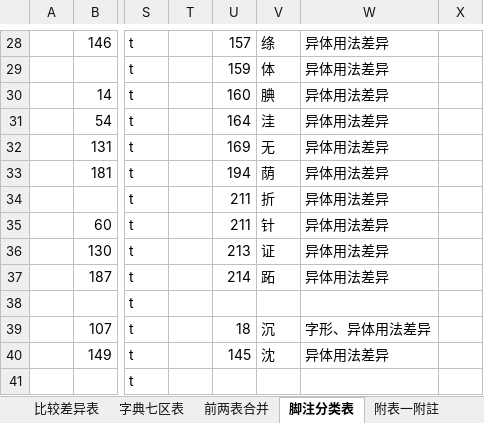
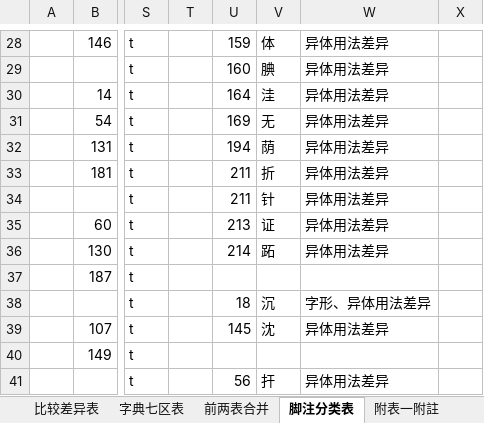
Before and after one commit to cdtym/glyph_comparison, an Excel workbook: 对比汇总表.xlsx, sheet 脚注分类表, drawn as a sheet; only a part is shown, gaps mark what is left out; values as stored, in another font and other column widths than the file's, no borders; the diff covers the shown part only; the diff names each change by its address in the sheet, - before the commit and + after, or states it on an @@ line.

```diff
--- a/对比汇总表.xlsx (sheet 脚注分类表)
+++ b/对比汇总表.xlsx (sheet 脚注分类表)
-U28: 157
+U28: 159
-V28: 绦
+V28: 体
-U29: 159
+U29: 160
-V29: 体
+V29: 腆
-U30: 160
+U30: 164
-V30: 腆
+V30: 洼
-U31: 164
+U31: 169
-V31: 洼
+V31: 无
-U32: 169
+U32: 194
-V32: 无
+V32: 荫
-U33: 194
+U33: 211
-V33: 荫
+V33: 折
-V34: 折
+V34: 针
-U35: 211
+U35: 213
-V35: 针
+V35: 证
-U36: 213
+U36: 214
-V36: 证
+V36: 跖
-U37: 214
+U37: (empty)
-V37: 跖
+V37: (empty)
-W37: 异体用法差异
+W37: (empty)
-U38: (empty)
+U38: 18
-V38: (empty)
+V38: 沉
-W38: (empty)
+W38: 字形、异体用法差异
-U39: 18
+U39: 145
-V39: 沉
+V39: 沈
-W39: 字形、异体用法差异
+W39: 异体用法差异
-U40: 145
+U40: (empty)
-V40: 沈
+V40: (empty)
-W40: 异体用法差异
+W40: (empty)
-U41: (empty)
+U41: 56
-V41: (empty)
+V41: 扞
-W41: (empty)
+W41: 异体用法差异
```
Also changed, not shown: 61 edited cells elsewhere in this sheet, other sheet tabs.
